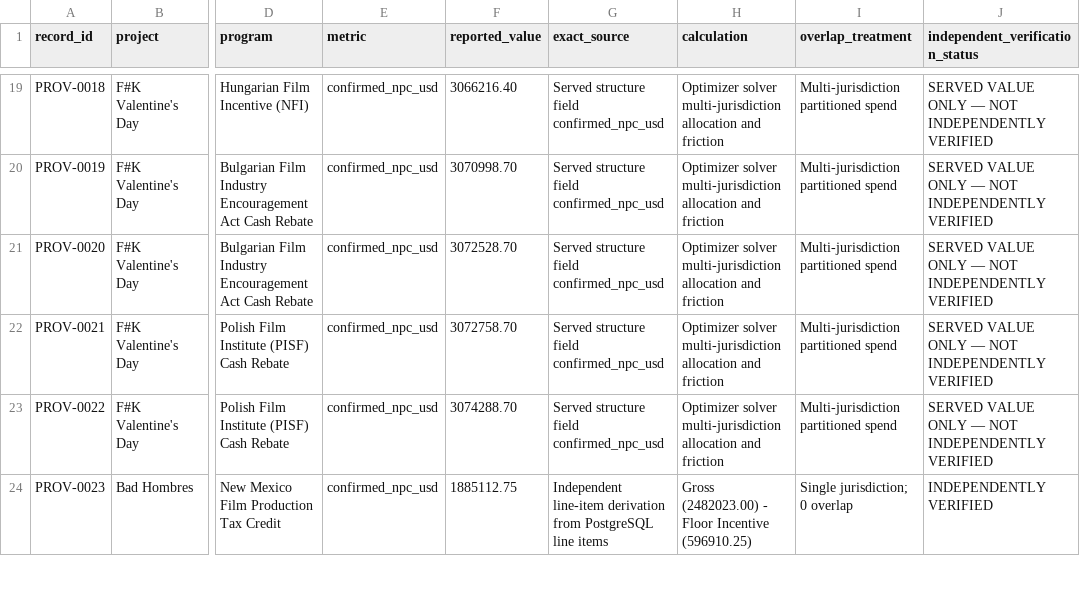
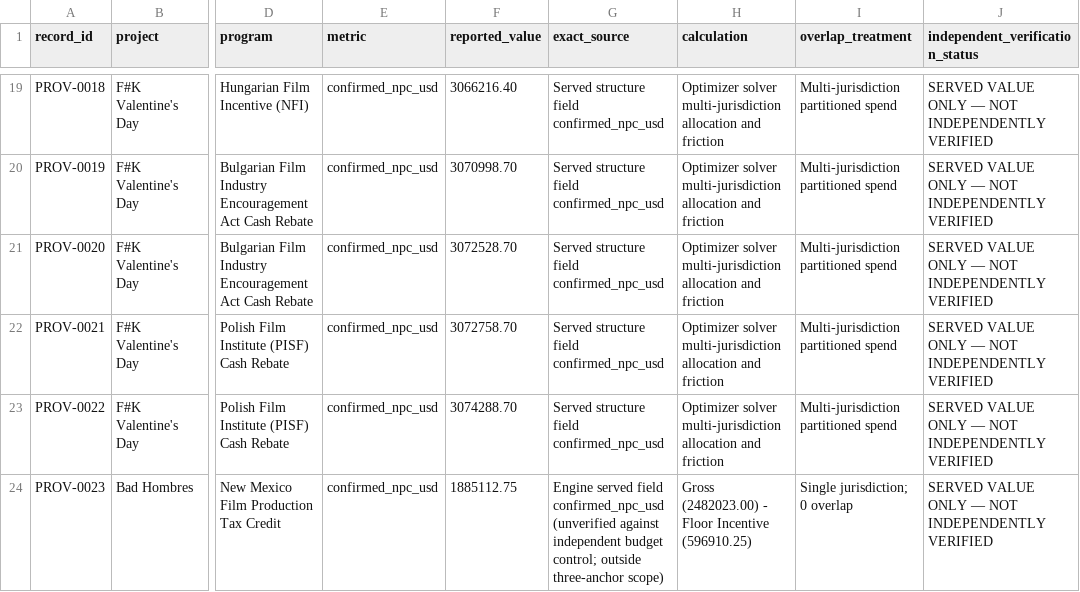
Before and after one commit to surajgohill-oss/Frametax, a CSV file: frametax2/docs/validation/exhaustive_optimizer_audit/AUDIT_DATA_PROVENANCE_AND_VERIFICATION_REGISTER.csv, drawn as a sheet; only a part is shown, gaps mark what is left out; the diff covers the shown part only; the diff names each change by its address in the sheet, - before the commit and + after, or states it on an @@ line.

```diff
--- a/frametax2/docs/validation/exhaustive_optimizer_audit/AUDIT_DATA_PROVENANCE_AND_VERIFICATION_REGISTER.csv
+++ b/frametax2/docs/validation/exhaustive_optimizer_audit/AUDIT_DATA_PROVENANCE_AND_VERIFICATION_REGISTER.csv
-G24 (exact_source): Independent line-item derivation from PostgreSQL line items
+G24 (exact_source): Engine served field confirmed_npc_usd (unverified against independent budget control; outside three-anchor scope)
-J24 (independent_verification_status): INDEPENDENTLY VERIFIED
+J24 (independent_verification_status): SERVED VALUE ONLY — NOT INDEPENDENTLY VERIFIED
```
Also changed, not shown: 10 edited cells elsewhere in this file, frametax2/docs/validation/exhaustive_optimizer_audit/INDEPENDENT_ECONOMIC_RECALCULATION.csv, frametax2/docs/validation/exhaustive_optimizer_audit/UNPROVEN_AND_DEFECT_REGISTER.csv, 7 other files.
